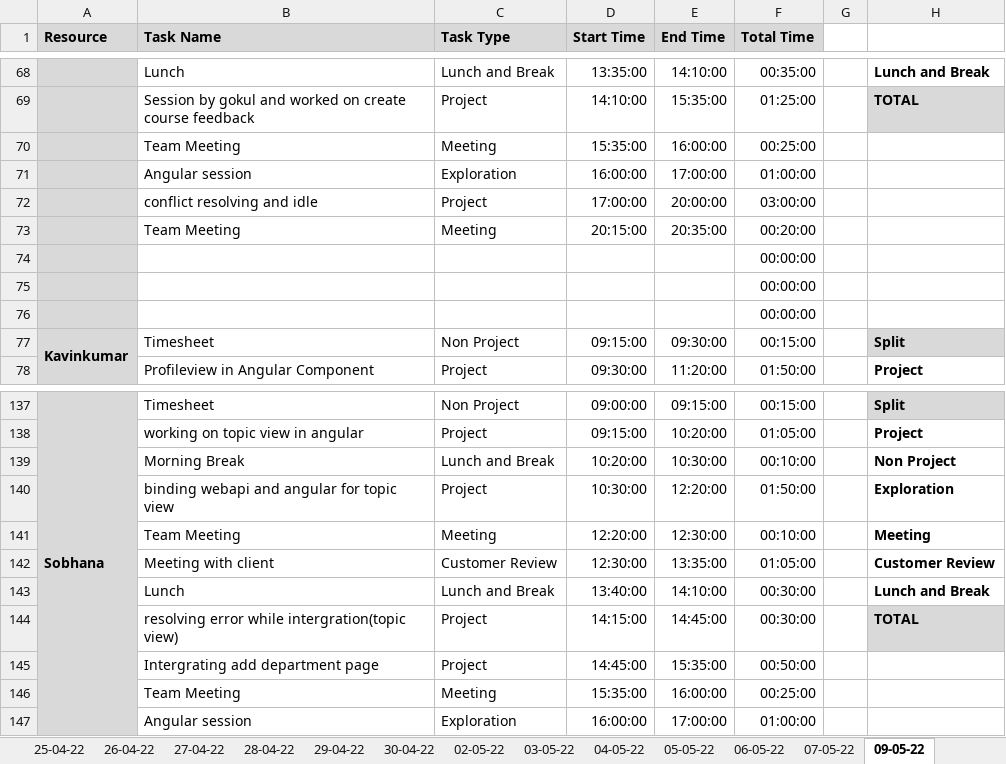
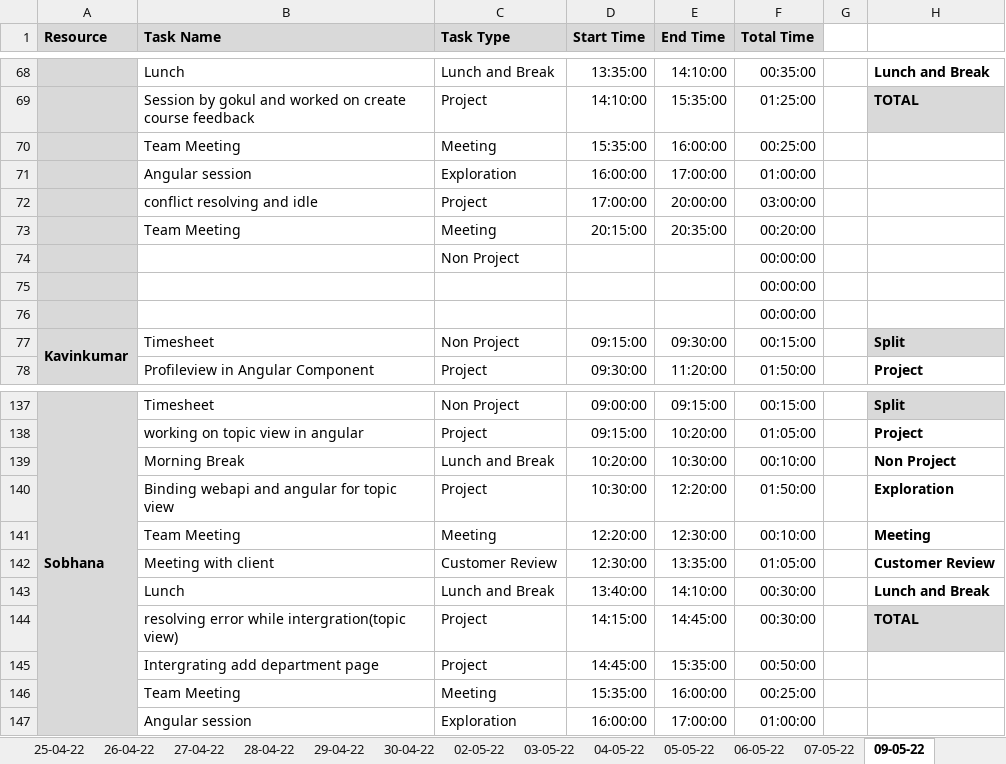
Before and after one commit to TEAM-EUPHORIA/TEAM-EUPHORIA-TMS, an Excel workbook: Process/Timesheet/PTW-Timesheet.xlsx, sheet 09-05-22, drawn as a sheet; only a part is shown, gaps mark what is left out; values as stored, in another font and other column widths than the file's, no borders; conditional formats not drawn; the diff covers the shown part only; the diff names each change by its address in the sheet, - before the commit and + after, or states it on an @@ line.

```diff
--- a/Process/Timesheet/PTW-Timesheet.xlsx (sheet 09-05-22)
+++ b/Process/Timesheet/PTW-Timesheet.xlsx (sheet 09-05-22)
-C74 (Task Type): (empty)
+C74 (Task Type): Non Project
-B140 (Task Name): binding webapi and angular for topic view
+B140 (Task Name): Binding webapi and angular for topic view
```
Also changed, not shown: 11 added rows, 11 removed rows and 16 edited cells elsewhere in this sheet.
